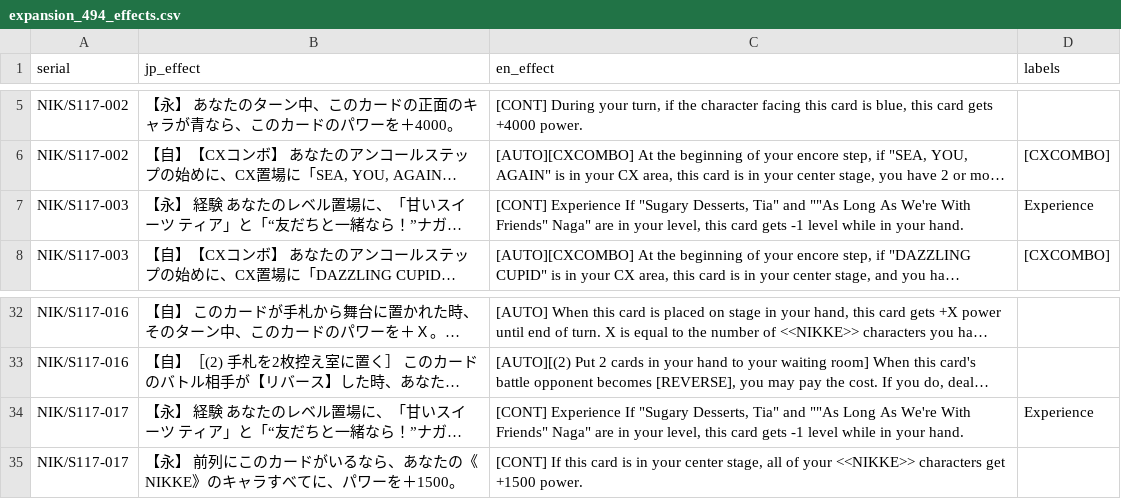
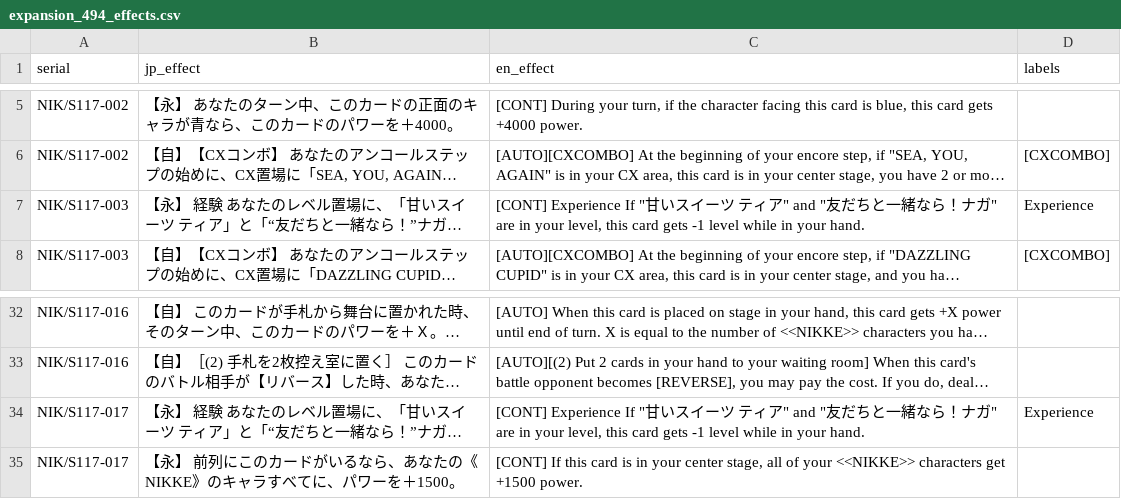
Before and after one commit to ronelm2000/wsmtools, a CSV file: Montage.Weiss.Tools.Test/Resources/expansion_494_effects.csv, drawn as a sheet; only a part is shown, gaps mark what is left out; long unchanged cells end in …; the diff names each change by its address in the sheet, - before the commit and + after, or states it on an @@ line.

```diff
--- a/Montage.Weiss.Tools.Test/Resources/expansion_494_effects.csv
+++ b/Montage.Weiss.Tools.Test/Resources/expansion_494_effects.csv
-C7 (en_effect): …Experience If "Sugary Desserts, Tia" and ""As Long As We're With Friends" Naga" are in…
+C7 (en_effect): …Experience If "甘いスイーツ ティア" and "友だちと一緒なら！ナガ" are in…
-C34 (en_effect): …Experience If "Sugary Desserts, Tia" and ""As Long As We're With Friends" Naga" are in…
+C34 (en_effect): …Experience If "甘いスイーツ ティア" and "友だちと一緒なら！ナガ" are in…
```
Also changed, not shown: 3 other files.
